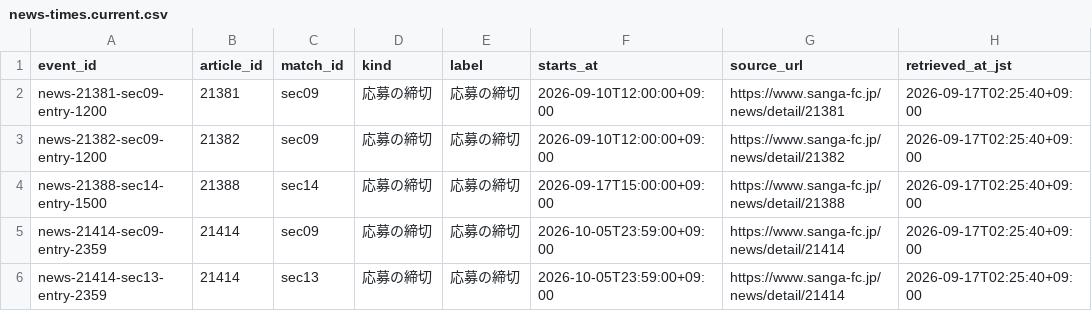
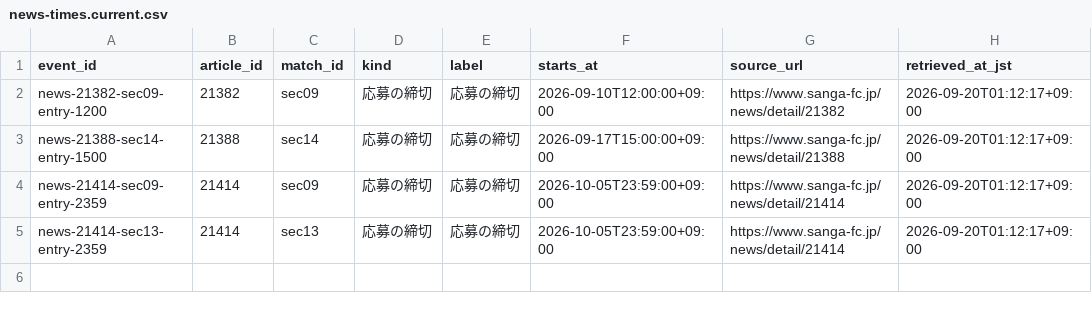
Before and after one commit to koteikara/Sanga, a CSV file: docs/sheets/news-times.current.csv, drawn as a sheet.

```diff
--- a/docs/sheets/news-times.current.csv
+++ b/docs/sheets/news-times.current.csv
@@ -1,6 +1,5 @@
 event_id,article_id,match_id,kind,label,starts_at,source_url,retrieved_at_jst
-news-21381-sec09-entry-1200,21381,sec09,応募の締切,応募の締切,2026-09-10T12:00:00+09:00,https://www.sanga-fc.jp/news/detail/21381,2026-09-17T02:25:40+09:00
-news-21382-sec09-entry-1200,21382,sec09,応募の締切,応募の締切,2026-09-10T12:00:00+09:00,https://www.sanga-fc.jp/news/detail/21382,2026-09-17T02:25:40+09:00
-news-21388-sec14-entry-1500,21388,sec14,応募の締切,応募の締切,2026-09-17T15:00:00+09:00,https://www.sanga-fc.jp/news/detail/21388,2026-09-17T02:25:40+09:00
-news-21414-sec09-entry-2359,21414,sec09,応募の締切,応募の締切,2026-10-05T23:59:00+09:00,https://www.sanga-fc.jp/news/detail/21414,2026-09-17T02:25:40+09:00
-news-21414-sec13-entry-2359,21414,sec13,応募の締切,応募の締切,2026-10-05T23:59:00+09:00,https://www.sanga-fc.jp/news/detail/21414,2026-09-17T02:25:40+09:00
+news-21382-sec09-entry-1200,21382,sec09,応募の締切,応募の締切,2026-09-10T12:00:00+09:00,https://www.sanga-fc.jp/news/detail/21382,2026-09-20T01:12:17+09:00
+news-21388-sec14-entry-1500,21388,sec14,応募の締切,応募の締切,2026-09-17T15:00:00+09:00,https://www.sanga-fc.jp/news/detail/21388,2026-09-20T01:12:17+09:00
+news-21414-sec09-entry-2359,21414,sec09,応募の締切,応募の締切,2026-10-05T23:59:00+09:00,https://www.sanga-fc.jp/news/detail/21414,2026-09-20T01:12:17+09:00
+news-21414-sec13-entry-2359,21414,sec13,応募の締切,応募の締切,2026-10-05T23:59:00+09:00,https://www.sanga-fc.jp/news/detail/21414,2026-09-20T01:12:17+09:00
```
Also changed, not shown: docs/sheets/away-tickets.current.csv, docs/sheets/news.current.csv, 6 other files.
